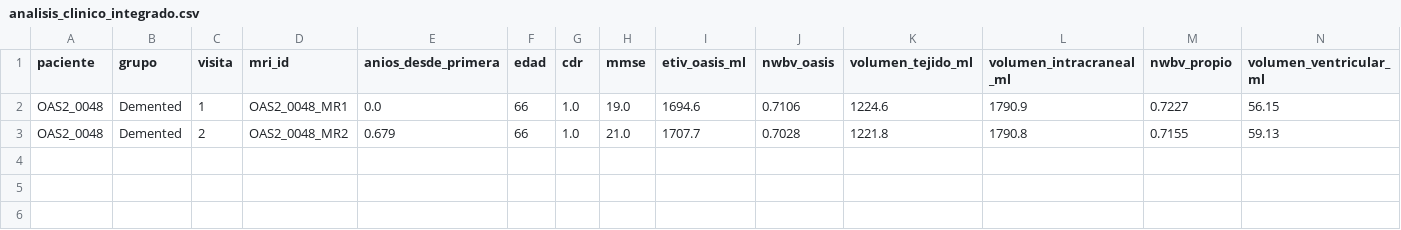
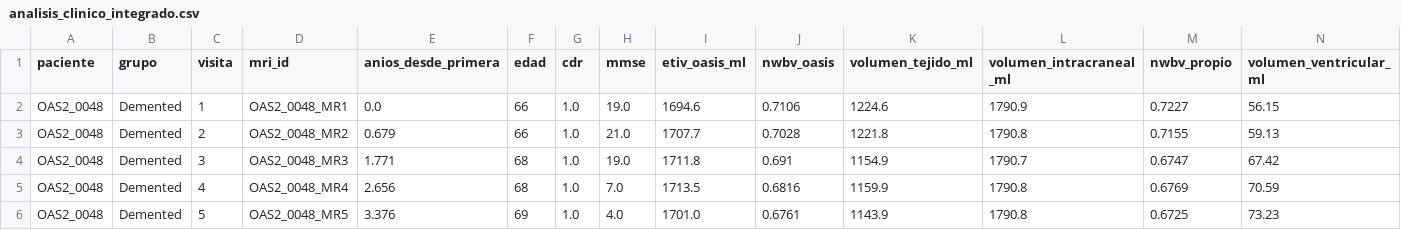
Before and after one commit to JoacoBasualdo/PSIB20262Q---TPI---Grupo-10---Basualdo_Estrada_Garaguso, a CSV file: Resultados/Interfaz/OAS2_0048/analisis_clinico_integrado.csv, drawn as a sheet; only a part is shown; rows hold the shown columns only; the diff names each change by its address in the sheet, - before the commit and + after, or states it on an @@ line.

```diff
--- a/Resultados/Interfaz/OAS2_0048/analisis_clinico_integrado.csv
+++ b/Resultados/Interfaz/OAS2_0048/analisis_clinico_integrado.csv
+row 4: OAS2_0048 | Demented | 3 | OAS2_0048_MR3 | 1.771 | 68 | 1.0 | 19.0 | 1711.8 | 0.691 | 1154.9 | 1790.7 | 0.6747 | 67.42
+row 5: OAS2_0048 | Demented | 4 | OAS2_0048_MR4 | 2.656 | 68 | 1.0 | 7.0 | 1713.5 | 0.6816 | 1159.9 | 1790.8 | 0.6769 | 70.59
+row 6: OAS2_0048 | Demented | 5 | OAS2_0048_MR5 | 3.376 | 69 | 1.0 | 4.0 | 1701.0 | 0.6761 | 1143.9 | 1790.8 | 0.6725 | 73.23
```
Also changed, not shown: Resultados/Interfaz/OAS2_0048/comparacion_textura.csv, Resultados/Interfaz/OAS2_0048/comparacion_ventriculos.csv, 25 other files.
